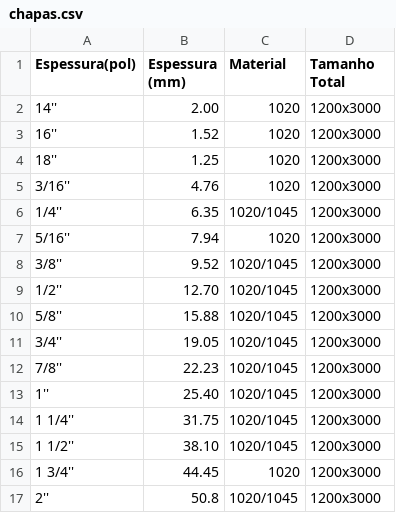
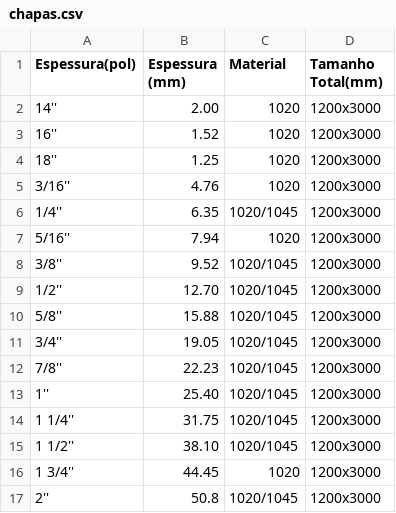
Before and after one commit to hideki-abe/grupoyamada, a CSV file: src/assets/csv/chapas.csv, drawn as a sheet.

```diff
--- a/src/assets/csv/chapas.csv
+++ b/src/assets/csv/chapas.csv
@@ -1,2 +1,2 @@
-Espessura(pol),Espessura (mm),Material, Tamanho Total
+Espessura(pol),Espessura (mm),Material, Tamanho Total(mm)
 14'',2.00,1020,1200x3000
```
Also changed, not shown: src/assets/csv/cantoneiras.csv.
